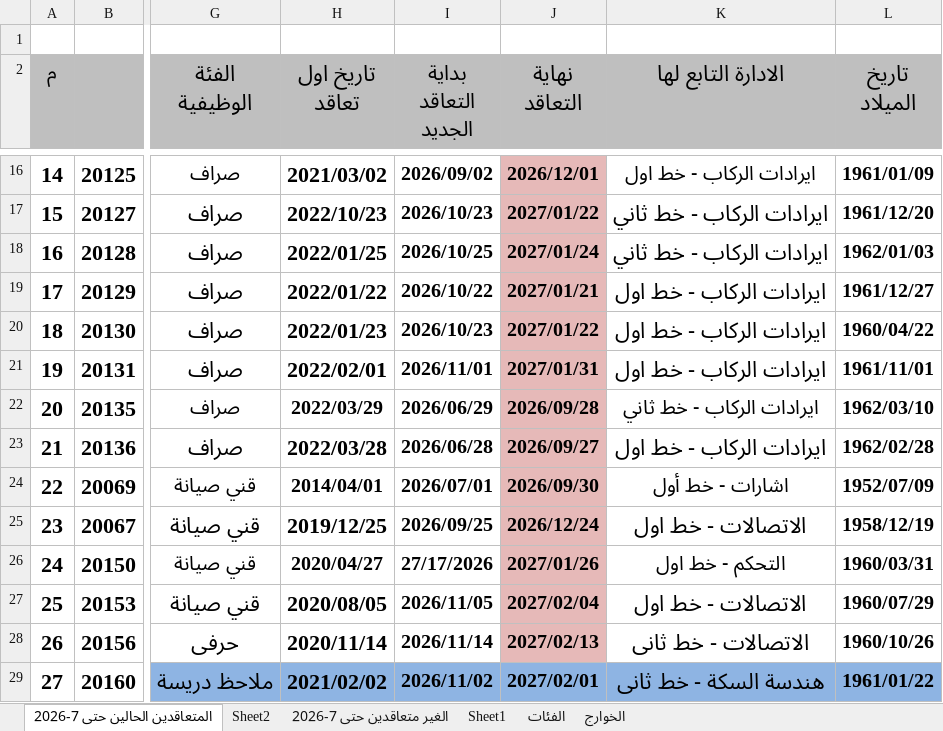
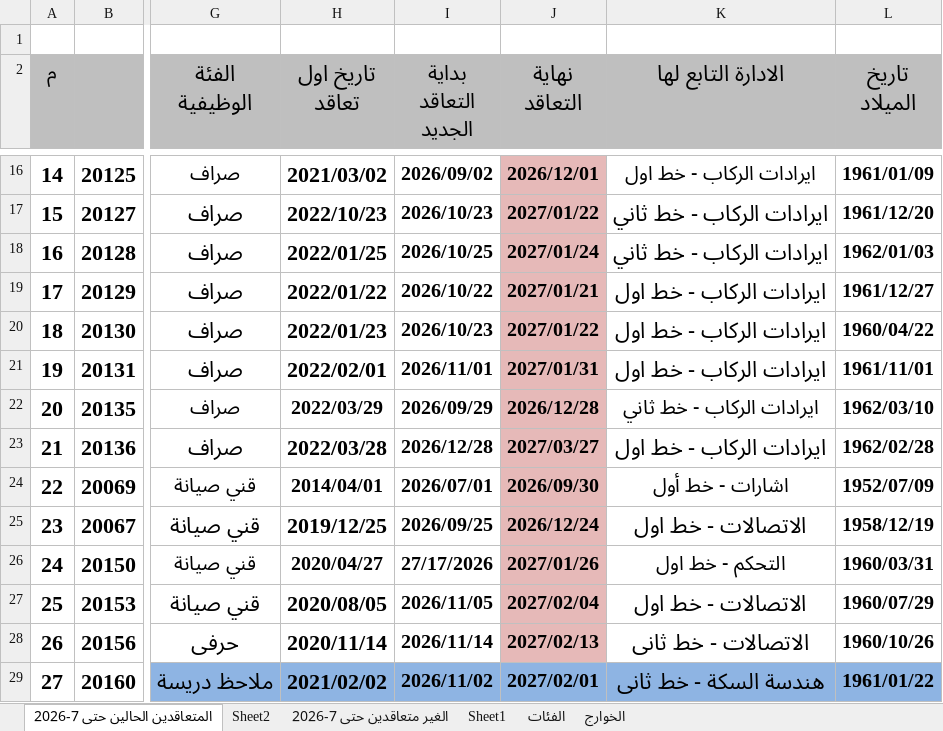
Before and after one commit to alisaeed9x/Metro, an Excel workbook: metro-contact.xlsx, sheet المتعاقدين الحالين حتى 7-2026, drawn as a sheet; only a part is shown, gaps mark what is left out; values as stored, in another font and other column widths than the file's, no borders; the diff names each change by its address in the sheet, - before the commit and + after, or states it on an @@ line.

Commit message:
auto update (4 cells, +0, -0)

```diff
--- a/metro-contact.xlsx (sheet المتعاقدين الحالين حتى 7-2026)
+++ b/metro-contact.xlsx (sheet المتعاقدين الحالين حتى 7-2026)
-I22 (بداية التعاقد الجديد): 2026/06/29
+I22 (بداية التعاقد الجديد): 2026/09/29
-J22 (نهاية التعاقد): 2026/09/28
+J22 (نهاية التعاقد): 2026/12/28
-I23 (بداية التعاقد الجديد): 2026/06/28
+I23 (بداية التعاقد الجديد): 2026/12/28
-J23 (نهاية التعاقد): 2026/09/27
+J23 (نهاية التعاقد): 2027/03/27
```
